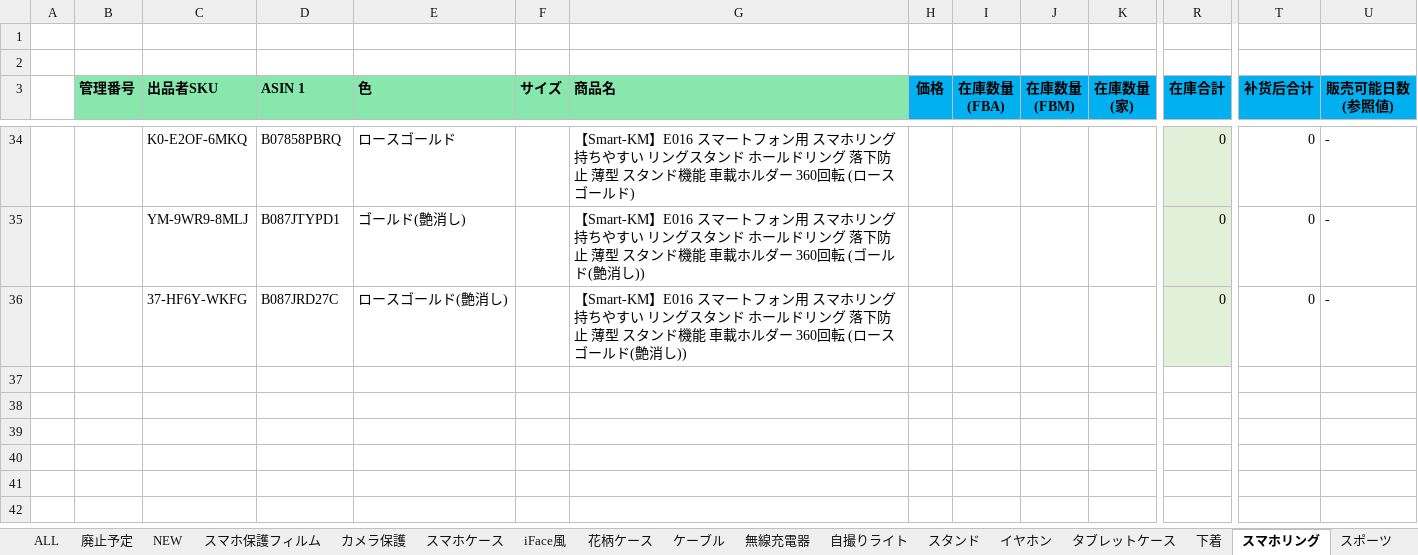
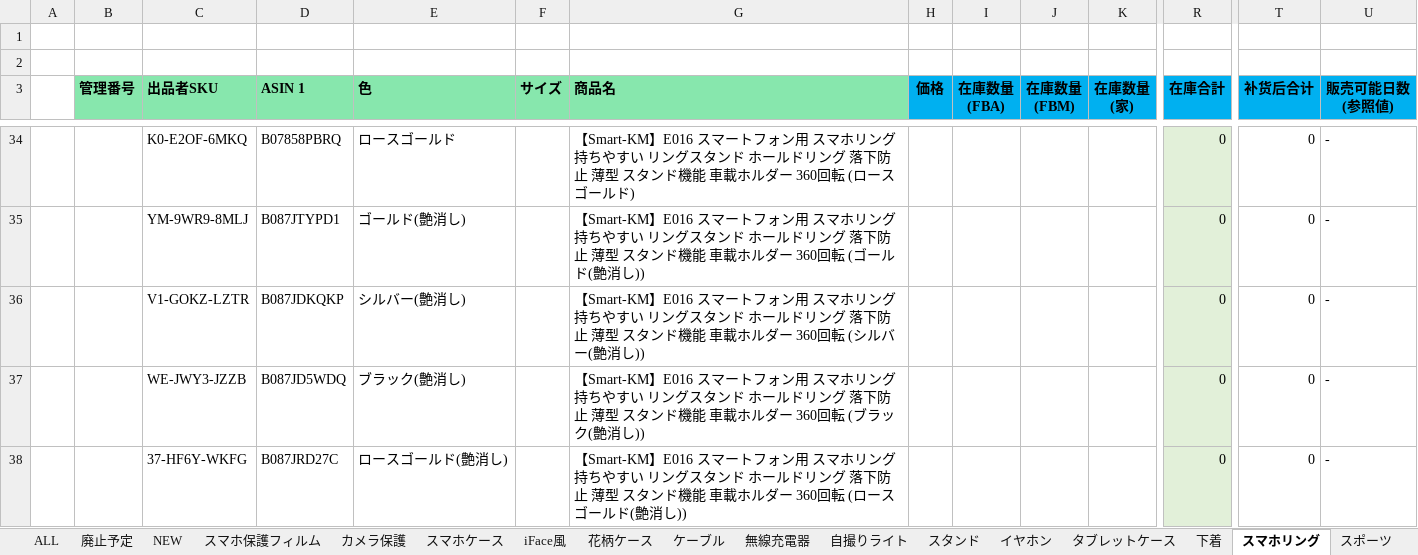
Before and after one commit to brussliu/smartinfo, an Excel workbook: WEB-INF/efw/storage/templates/output_stock_smartkm.xlsx, sheet スマホリング, drawn as a sheet; only a part is shown, gaps mark what is left out; values as stored, in another font and other column widths than the file's, no borders; conditional formats not drawn; rows hold the shown columns only; the diff names each change by its address in the sheet, - before the commit and + after, or states it on an @@ line.

Commit message:
ggg
ggg

```diff
--- a/WEB-INF/efw/storage/templates/output_stock_smartkm.xlsx (sheet スマホリング)
+++ b/WEB-INF/efw/storage/templates/output_stock_smartkm.xlsx (sheet スマホリング)
+row 36:  |  | V1-GOKZ-LZTR | B087JDKQKP | シルバー(艶消し) |  | 【Smart-KM】E016 スマートフォン用 スマホリング 持ちやすい リングスタンド ホールドリング 落下防止 薄型 スタンド機能 車載ホルダー 360回転 (シルバー(艶消し)) |  |  |  |  | 0 | 0 | -
+row 37:  |  | WE-JWY3-JZZB | B087JD5WDQ | ブラック(艶消し) |  | 【Smart-KM】E016 スマートフォン用 スマホリング 持ちやすい リングスタンド ホールドリング 落下防止 薄型 スタンド機能 車載ホルダー 360回転 (ブラック(艶消し)) |  |  |  |  | 0 | 0 | -
```
Also changed, not shown: sheet スポーツ.
